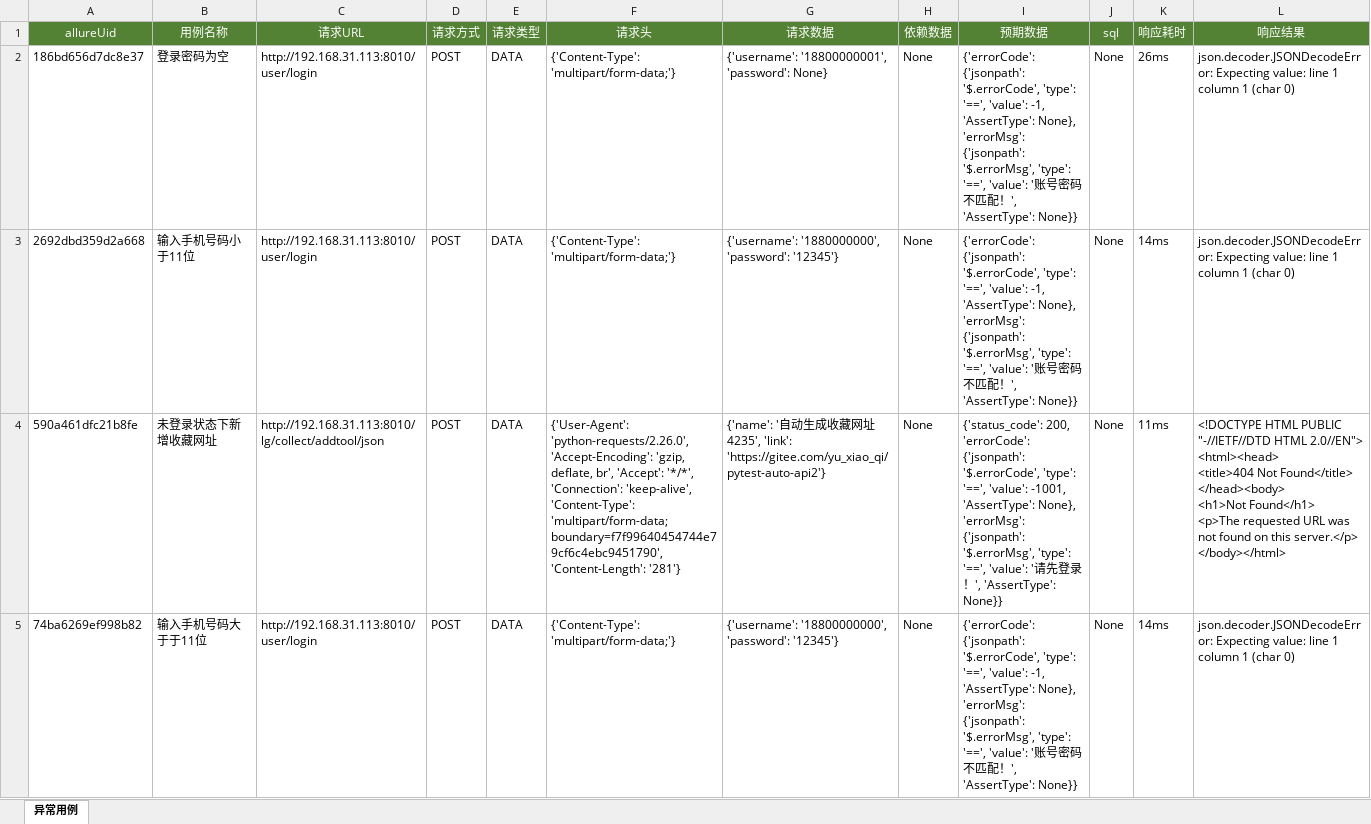
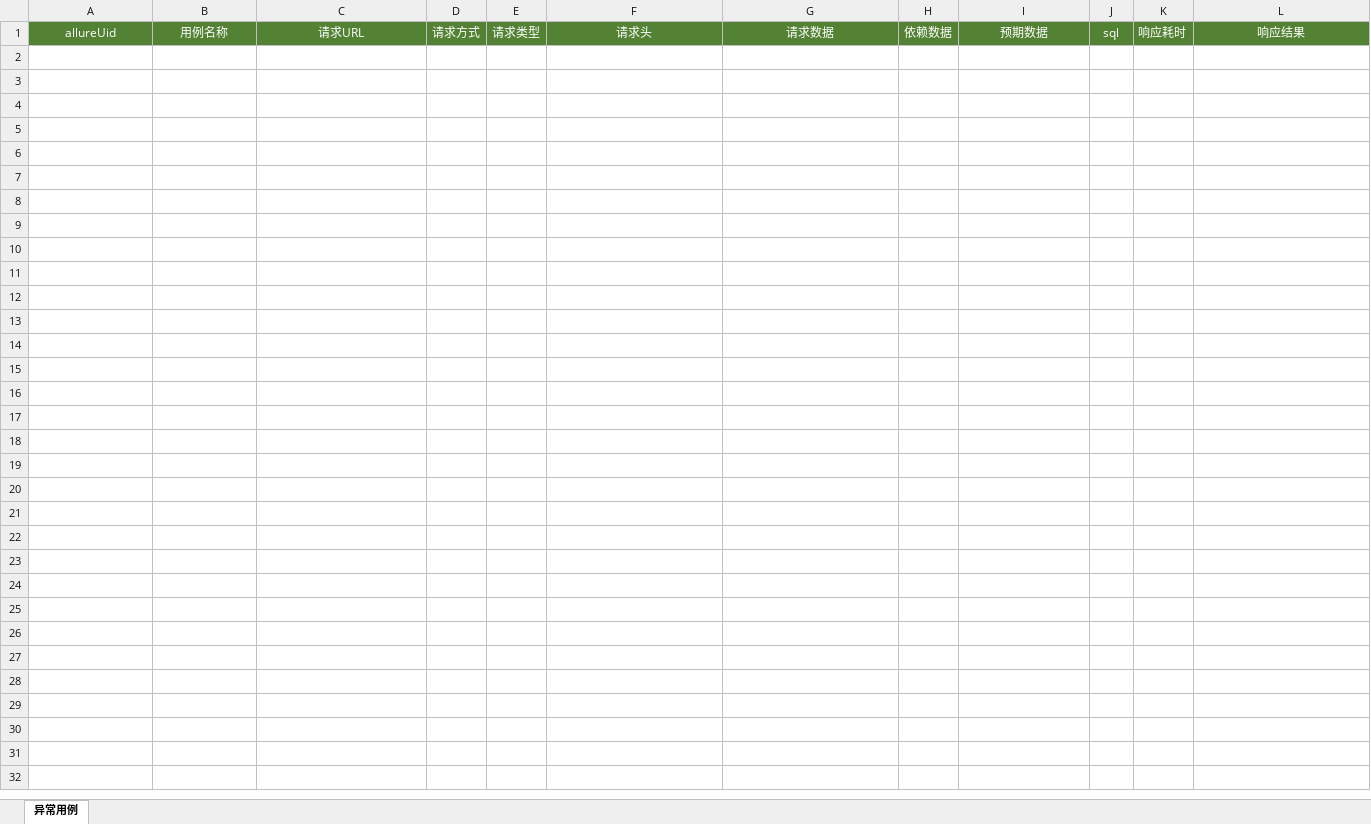
Before and after one commit to JinxQuQ/pytest-, an Excel workbook: Files/自动化异常测试用例.xlsx, sheet 异常用例, drawn as a sheet; only a part is shown; values as stored, in another font and other column widths than the file's, no borders; ↵ is a line break in a cell; the diff covers the shown part only; the diff names each change by its address in the sheet, - before the commit and + after, or states it on an @@ line.

```diff
--- a/Files/自动化异常测试用例.xlsx (sheet 异常用例)
+++ b/Files/自动化异常测试用例.xlsx (sheet 异常用例)
-row 2: 186bd656d7dc8e37 | 登录密码为空 | http://192.168.31.113:8010/user/login | POST | DATA | {'Content-Type': 'multipart/form-data;'} | {'username': '18800000001', 'password': None} | None | {'errorCode': {'jsonpath': '$.errorCode', 'type': '==', 'value': -1, 'AssertType': None}, 'errorMsg': {'jsonpath': '$.errorMsg', 'type': '==', 'value': '账号密码不匹配！', 'AssertType': None}} | None | 26ms | json.decoder.JSONDecodeError: Expecting value: line 1 column 1 (char 0)
-row 3: 2692dbd359d2a668 | 输入手机号码小于11位 | http://192.168.31.113:8010/user/login | POST | DATA | {'Content-Type': 'multipart/form-data;'} | {'username': '1880000000', 'password': '12345'} | None | {'errorCode': {'jsonpath': '$.errorCode', 'type': '==', 'value': -1, 'AssertType': None}, 'errorMsg': {'jsonpath': '$.errorMsg', 'type': '==', 'value': '账号密码不匹配！', 'AssertType': None}} | None | 14ms | json.decoder.JSONDecodeError: Expecting value: line 1 column 1 (char 0)
-row 4: 590a461dfc21b8fe | 未登录状态下新增收藏网址 | http://192.168.31.113:8010/lg/collect/addtool/json | POST | DATA | {'User-Agent': 'python-requests/2.26.0', 'Accept-Encoding': 'gzip, deflate, br', 'Accept': '*/*', 'Connection': 'keep-alive', 'Content-Type': 'multipart/form-data; boundary=f7f99640454744e79cf6c4ebc9451790', 'Content-Length': '281'} | {'name': '自动生成收藏网址4235', 'link': 'https://gitee.com/yu_xiao_qi/pytest-auto-api2'} | None | {'status_code': 200, 'errorCode': {'jsonpath': '$.errorCode', 'type': '==', 'value': -1001, 'AssertType': None}, 'errorMsg': {'jsonpath': '$.errorMsg', 'type': '==', 'value': '请先登录！', 'AssertType': None}} | None | 11ms | <!DOCTYPE HTML PUBLIC "-//IETF//DTD HTML 2.0//EN"> ↵ <html><head> ↵ <title>404 Not Found</title> ↵ </head><body> ↵ <h1>Not Found</h1> ↵ <p>The requested URL was not found on this server.</p> ↵ </body></html>
-row 5: 74ba6269ef998b82 | 输入手机号码大于于11位 | http://192.168.31.113:8010/user/login | POST | DATA | {'Content-Type': 'multipart/form-data;'} | {'username': '18800000000', 'password': '12345'} | None | {'errorCode': {'jsonpath': '$.errorCode', 'type': '==', 'value': -1, 'AssertType': None}, 'errorMsg': {'jsonpath': '$.errorMsg', 'type': '==', 'value': '账号密码不匹配！', 'AssertType': None}} | None | 14ms | json.decoder.JSONDecodeError: Expecting value: line 1 column 1 (char 0)
```
Also changed, not shown: 9 removed rows elsewhere in this sheet, 7 other files.
